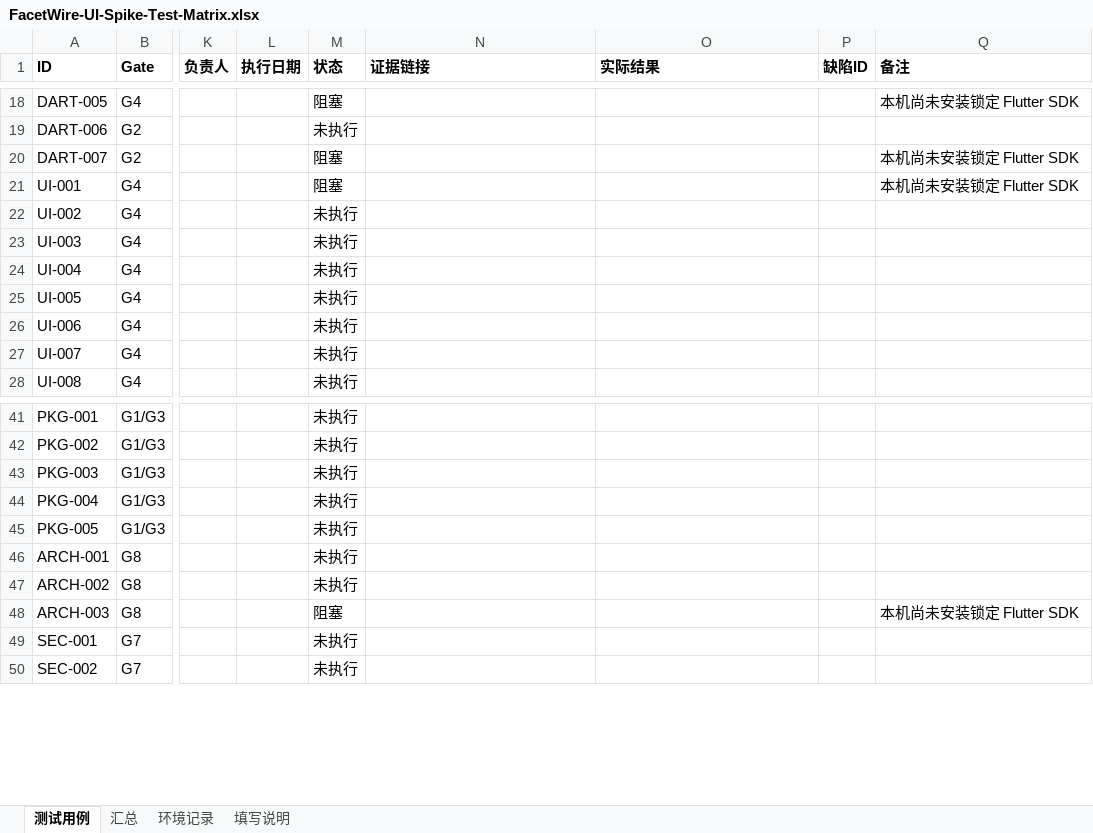
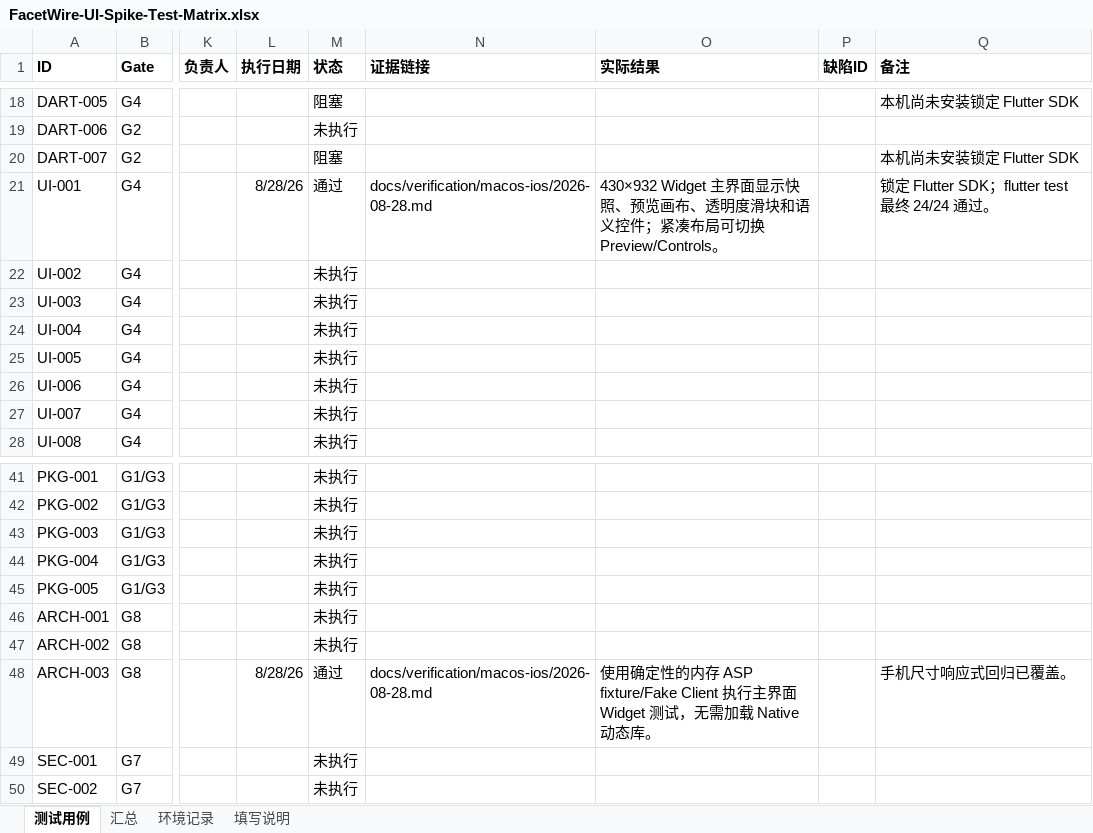
Before and after one commit to Crazylobster96/FacetWire, an Excel workbook: docs/verification/ui-spike/FacetWire-UI-Spike-Test-Matrix.xlsx, sheet 测试用例, drawn as a sheet; only a part is shown, gaps mark what is left out; values as stored, in another font and other column widths than the file's, no borders; table styles not drawn; the diff names each change by its address in the sheet, - before the commit and + after, or states it on an @@ line.

```diff
--- a/docs/verification/ui-spike/FacetWire-UI-Spike-Test-Matrix.xlsx (sheet 测试用例)
+++ b/docs/verification/ui-spike/FacetWire-UI-Spike-Test-Matrix.xlsx (sheet 测试用例)
-L21 (执行日期): (empty)
+L21 (执行日期): 8/28/26
-M21 (状态): 阻塞
+M21 (状态): 通过
-N21 (证据链接): (empty)
+N21 (证据链接): docs/verification/macos-ios/2026-08-28.md
-O21 (实际结果): (empty)
+O21 (实际结果): 430×932 Widget 主界面显示快照、预览画布、透明度滑块和语义控件；紧凑布局可切换 Preview/Controls。
-Q21 (备注): 本机尚未安装锁定 Flutter SDK
+Q21 (备注): 锁定 Flutter SDK；flutter test 最终 24/24 通过。
-L48 (执行日期): (empty)
+L48 (执行日期): 8/28/26
-M48 (状态): 阻塞
+M48 (状态): 通过
-N48 (证据链接): (empty)
+N48 (证据链接): docs/verification/macos-ios/2026-08-28.md
-O48 (实际结果): (empty)
+O48 (实际结果): 使用确定性的内存 ASP fixture/Fake Client 执行主界面 Widget 测试，无需加载 Native 动态库。
-Q48 (备注): 本机尚未安装锁定 Flutter SDK
+Q48 (备注): 手机尺寸响应式回归已覆盖。
```
Also changed, not shown: sheet 环境记录, sheet 汇总, 6 other files.
